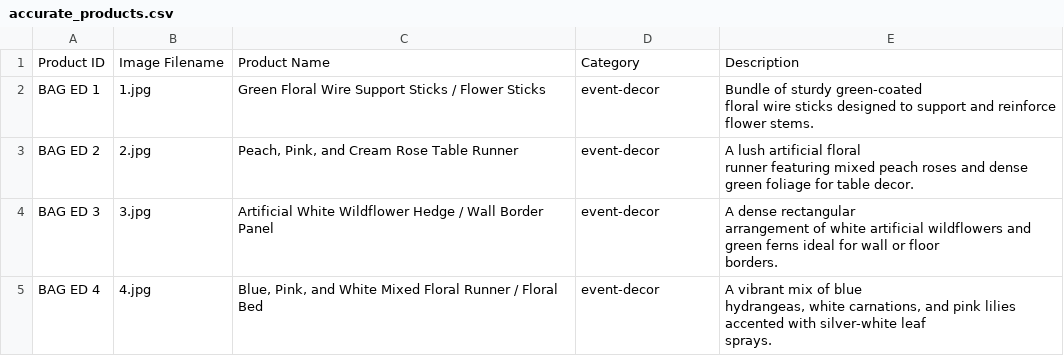
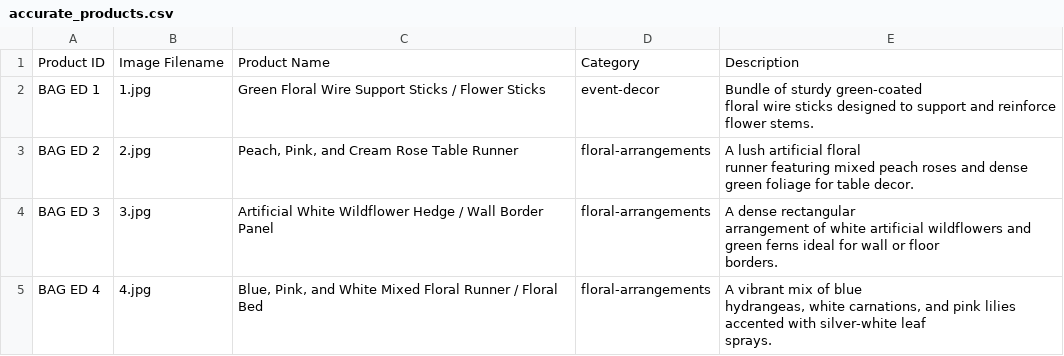
Before and after one commit to ashuv1155/Blossom-Art-Galleries, a CSV file: assets/accurate_products.csv, drawn as a sheet; only a part is shown; the diff covers the shown part only.

```diff
--- a/assets/accurate_products.csv
+++ b/assets/accurate_products.csv
@@ -3,9 +3,9 @@ BAG ED 1,1.jpg,Green Floral Wire Support Sticks / Flower Sticks,event-decor,"Bun
                                     floral wire sticks designed to support and reinforce flower stems."
-BAG ED 2,2.jpg,"Peach, Pink, and Cream Rose Table Runner",event-decor,"A lush artificial floral
-                                    runner featuring mixed peach roses and dense green foliage for table decor."
-BAG ED 3,3.jpg,Artificial White Wildflower Hedge / Wall Border Panel,event-decor,"A dense rectangular
-                                    arrangement of white artificial wildflowers and green ferns ideal for wall or floor
-                                    borders."
-BAG ED 4,4.jpg,"Blue, Pink, and White Mixed Floral Runner / Floral Bed",event-decor,"A vibrant mix of blue
-                                    hydrangeas, white carnations, and pink lilies accented with silver-white leaf
-                                    sprays."
+BAG ED 2,2.jpg,"Peach, Pink, and Cream Rose Table Runner",floral-arrangements,"A lush artificial floral
+                                    runner featuring mixed peach roses and dense green foliage for table decor."
+BAG ED 3,3.jpg,Artificial White Wildflower Hedge / Wall Border Panel,floral-arrangements,"A dense rectangular
+                                    arrangement of white artificial wildflowers and green ferns ideal for wall or floor
+                                    borders."
+BAG ED 4,4.jpg,"Blue, Pink, and White Mixed Floral Runner / Floral Bed",floral-arrangements,"A vibrant mix of blue
+                                    hydrangeas, white carnations, and pink lilies accented with silver-white leaf
+                                    sprays."
```
Also changed, not shown: 14 edited cells elsewhere in this file, scanned_product_details.csv, 6 other files.
